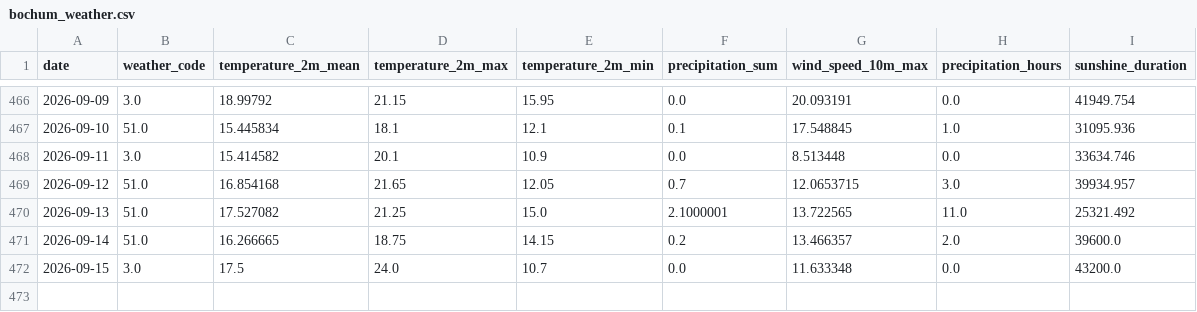
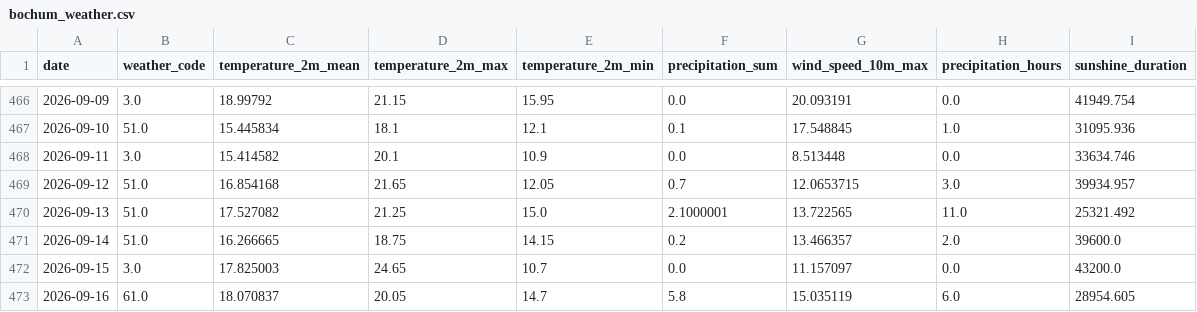
Before and after one commit to fischer-jonas/bbq-tableau, a CSV file: bochum_weather.csv, drawn as a sheet; only a part is shown, gaps mark what is left out.

Commit message:
Daily weather update

```diff
--- a/bochum_weather.csv
+++ b/bochum_weather.csv
@@ -471,2 +471,3 @@ date,weather_code,temperature_2m_mean,temperature_2m_max,temperature_2m_min,prec
 2026-09-14,51.0,16.266665,18.75,14.15,0.2,13.466357,2.0,39600.0
-2026-09-15,3.0,17.5,24.0,10.7,0.0,11.633348,0.0,43200.0
+2026-09-15,3.0,17.825003,24.65,10.7,0.0,11.157097,0.0,43200.0
+2026-09-16,61.0,18.070837,20.05,14.7,5.8,15.035119,6.0,28954.605
```
Also changed, not shown: glfi.csv.
